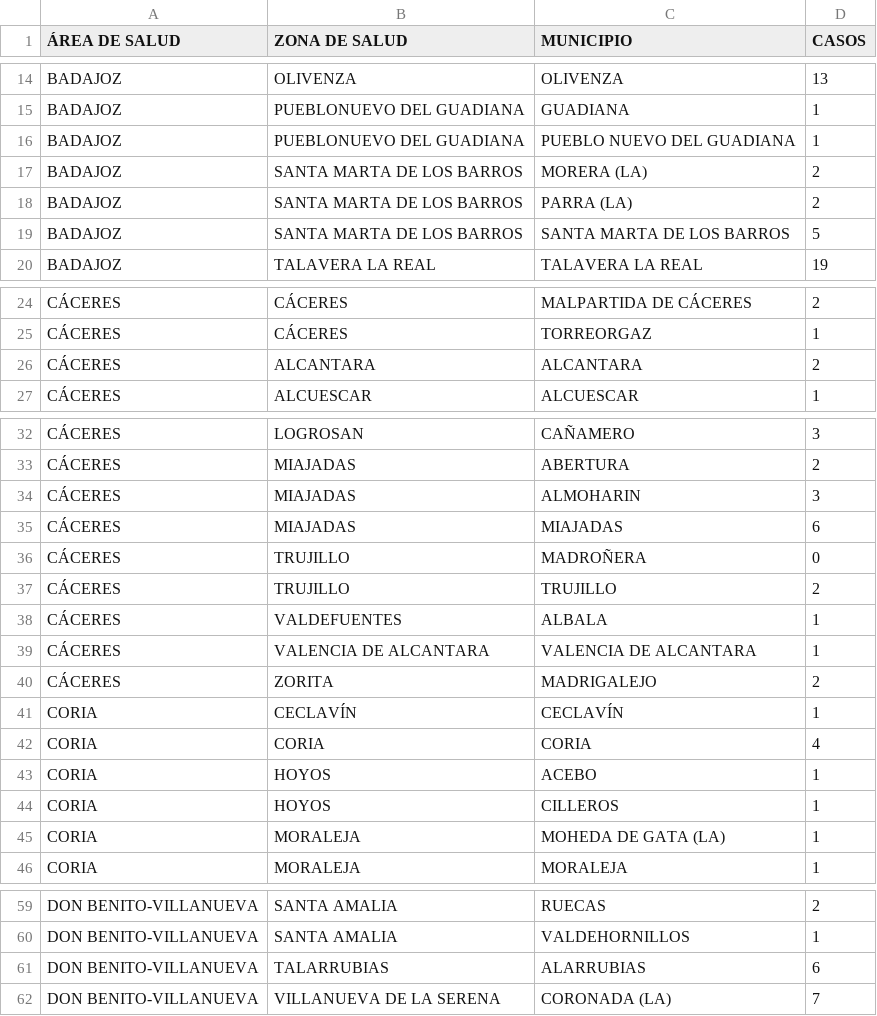
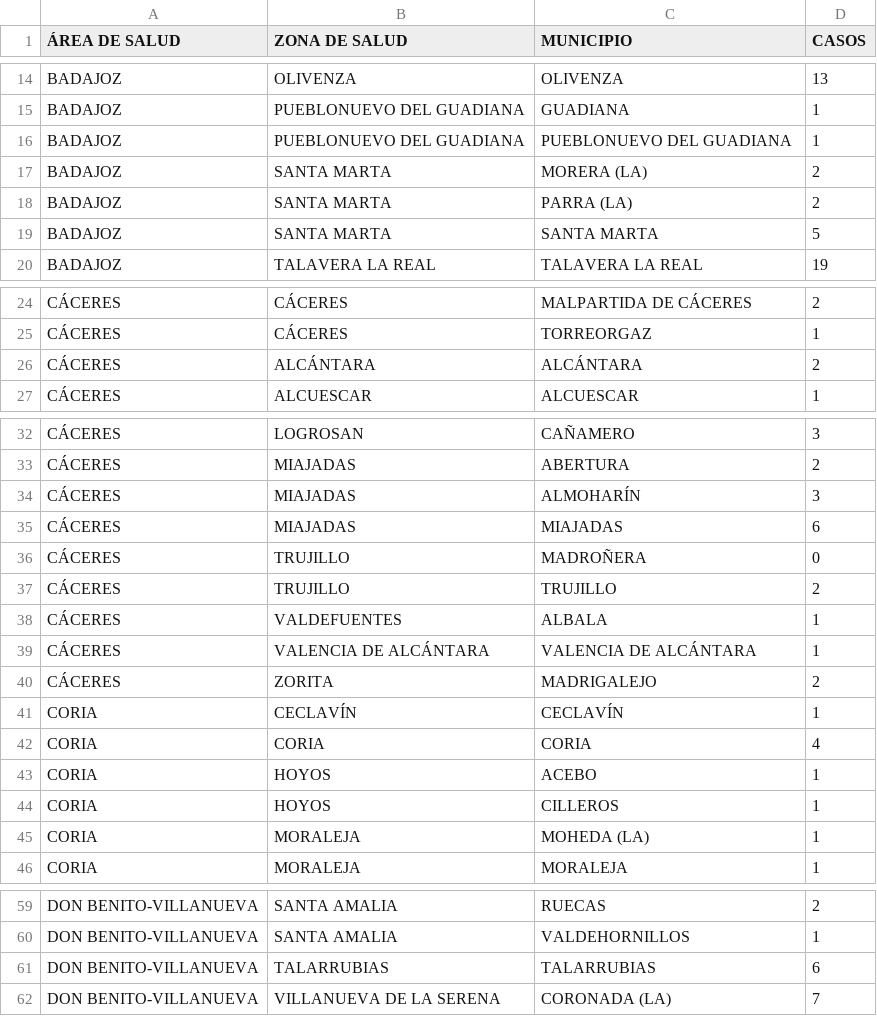
Before and after one commit to dondanndy/ExtCOVIDdata, a CSV file: csv/2021-07-23.csv, drawn as a sheet; only a part is shown, gaps mark what is left out; the diff covers the shown part only.

```diff
--- a/csv/2021-07-23.csv
+++ b/csv/2021-07-23.csv
@@ -15,6 +15,6 @@ BADAJOZ;OLIVENZA;OLIVENZA;13
 BADAJOZ;PUEBLONUEVO DEL GUADIANA;GUADIANA;1
-BADAJOZ;PUEBLONUEVO DEL GUADIANA;PUEBLO NUEVO DEL GUADIANA;1
-BADAJOZ;SANTA MARTA DE LOS BARROS;MORERA (LA);2
-BADAJOZ;SANTA MARTA DE LOS BARROS;PARRA (LA);2
-BADAJOZ;SANTA MARTA DE LOS BARROS;SANTA MARTA DE LOS BARROS;5
+BADAJOZ;PUEBLONUEVO DEL GUADIANA;PUEBLONUEVO DEL GUADIANA;1
+BADAJOZ;SANTA MARTA;MORERA (LA);2
+BADAJOZ;SANTA MARTA;PARRA (LA);2
+BADAJOZ;SANTA MARTA;SANTA MARTA;5
 BADAJOZ;TALAVERA LA REAL;TALAVERA LA REAL;19
@@ -25,3 +25,3 @@ CÁCERES;CÁCERES;MALPARTIDA DE CÁCERES;2
 CÁCERES;CÁCERES;TORREORGAZ;1
-CÁCERES;ALCANTARA;ALCANTARA;2
+CÁCERES;ALCÁNTARA;ALCÁNTARA;2
 CÁCERES;ALCUESCAR;ALCUESCAR;1
@@ -33,3 +33,3 @@ CÁCERES;LOGROSAN;CAÑAMERO;3
 CÁCERES;MIAJADAS;ABERTURA;2
-CÁCERES;MIAJADAS;ALMOHARIN;3
+CÁCERES;MIAJADAS;ALMOHARÍN;3
 CÁCERES;MIAJADAS;MIAJADAS;6
@@ -38,3 +38,3 @@ CÁCERES;TRUJILLO;TRUJILLO;2
 CÁCERES;VALDEFUENTES;ALBALA;1
-CÁCERES;VALENCIA DE ALCANTARA;VALENCIA DE ALCANTARA;1
+CÁCERES;VALENCIA DE ALCÁNTARA;VALENCIA DE ALCÁNTARA;1
 CÁCERES;ZORITA;MADRIGALEJO;2
@@ -44,3 +44,3 @@ CORIA;HOYOS;ACEBO;1
 CORIA;HOYOS;CILLEROS;1
-CORIA;MORALEJA;MOHEDA DE GATA (LA);1
+CORIA;MORALEJA;MOHEDA (LA);1
 CORIA;MORALEJA;MORALEJA;1
@@ -60,3 +60,3 @@ DON BENITO-VILLANUEVA;SANTA AMALIA;RUECAS;2
 DON BENITO-VILLANUEVA;SANTA AMALIA;VALDEHORNILLOS;1
-DON BENITO-VILLANUEVA;TALARRUBIAS;ALARRUBIAS;6
+DON BENITO-VILLANUEVA;TALARRUBIAS;TALARRUBIAS;6
 DON BENITO-VILLANUEVA;VILLANUEVA DE LA SERENA;CORONADA (LA);7
```
Also changed, not shown: 1 edited cell elsewhere in this file, 4 other files.
